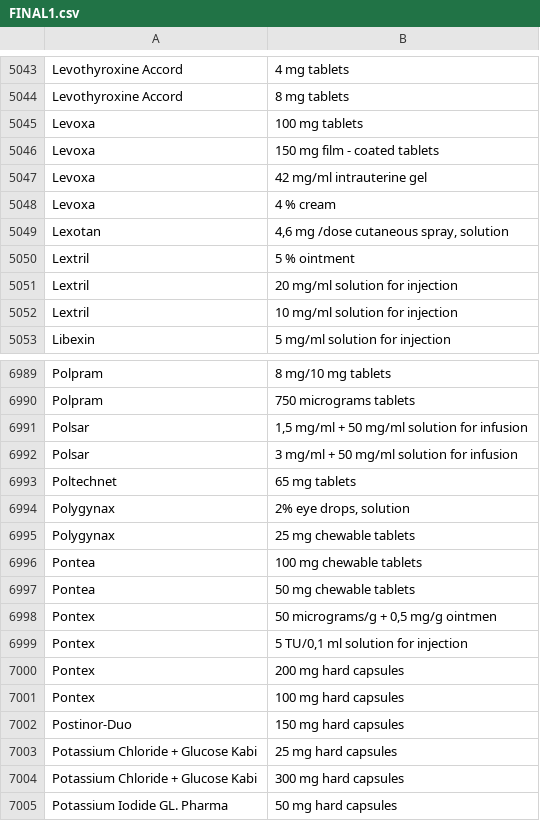
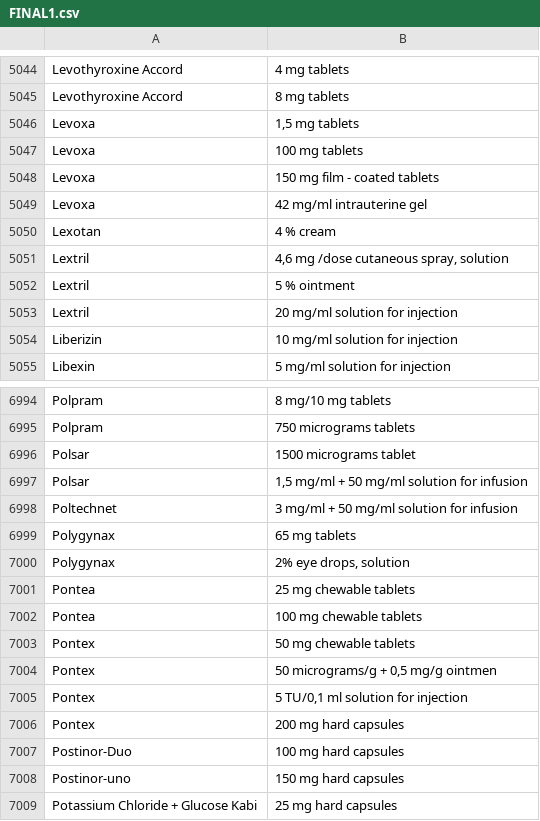
Before and after one commit to Dasatinib/Web-scraper, a CSV file: V1/FINAL1.csv, drawn as a sheet; only a part is shown, gaps mark what is left out; the shorter side is filled out with more unchanged rows; the diff covers the shown part only.

```diff
--- a/V1/FINAL1.csv
+++ b/V1/FINAL1.csv
@@ -5044,2 +5045,3 @@ Levothyroxine  Accord,4 mg tablets
 Levothyroxine  Accord,8 mg tablets
+Levoxa,"1,5 mg tablets"
 Levoxa,100 mg tablets
@@ -5047,7 +5049,7 @@ Levoxa,150 mg film - coated  tablets
 Levoxa,42 mg/ml intrauterine  gel
-Levoxa,4 % cream
-Lexotan,"4,6 mg /dose cutaneous  spray, solution"
+Lexotan,4 % cream
+Lextril,"4,6 mg /dose cutaneous  spray, solution"
 Lextril,5 % ointment
 Lextril,20 mg/ml solution for  injection
-Lextril,10 mg/ml solution for  injection
+Liberizin,10 mg/ml solution for  injection
 Libexin,5 mg/ml solution for  injection
@@ -6990,9 +6995,10 @@ Polpram,8 mg/10 mg tablets
 Polpram,750 micrograms tablets
+Polsar,1500 micrograms tablet
 Polsar,"1,5 mg/ml + 50 mg/ml  solution for infusion"
-Polsar,3 mg/ml + 50 mg/ml  solution for infusion
-Poltechnet,65 mg tablets
+Poltechnet,3 mg/ml + 50 mg/ml  solution for infusion
+Polygynax,65 mg tablets
 Polygynax,"2% eye drops, solution"
-Polygynax,25 mg chewable tablets
+Pontea,25 mg chewable tablets
 Pontea,100 mg chewable tablets
-Pontea,50 mg chewable tablets
+Pontex,50 mg chewable tablets
 Pontex,"50 micrograms/g + 0,5  mg/g ointmen"
@@ -7000,4 +7006,4 @@ Pontex,"5 TU/0,1 ml solution for  injection"
 Pontex,200 mg hard capsules
-Pontex,100 mg hard capsules
-Postinor-Duo,150 mg hard capsules
+Postinor-Duo,100 mg hard capsules
+Postinor-uno,150 mg hard capsules
 Potassium  Chloride + Glucose Kabi,25 mg hard capsules
```
Also changed, not shown: 10 added rows, 5 removed rows, 5 moved rows and 44 edited cells elsewhere in this file, V1/temp1.csv, 8 other files.
